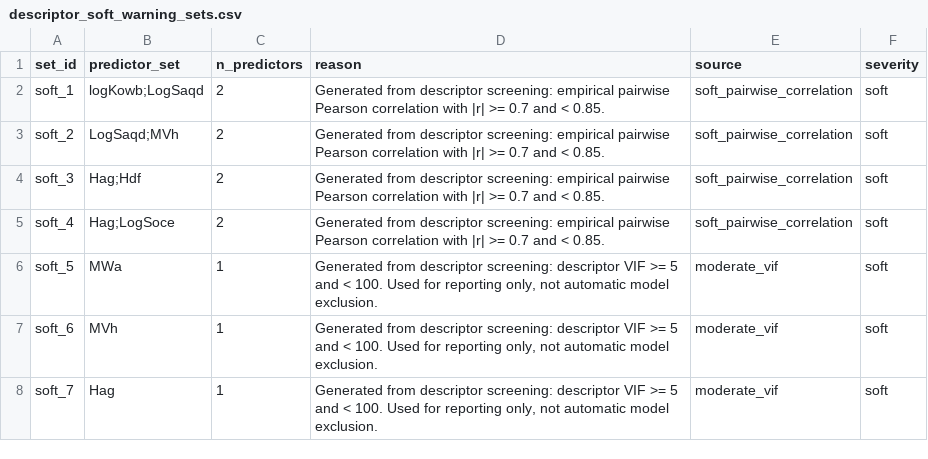
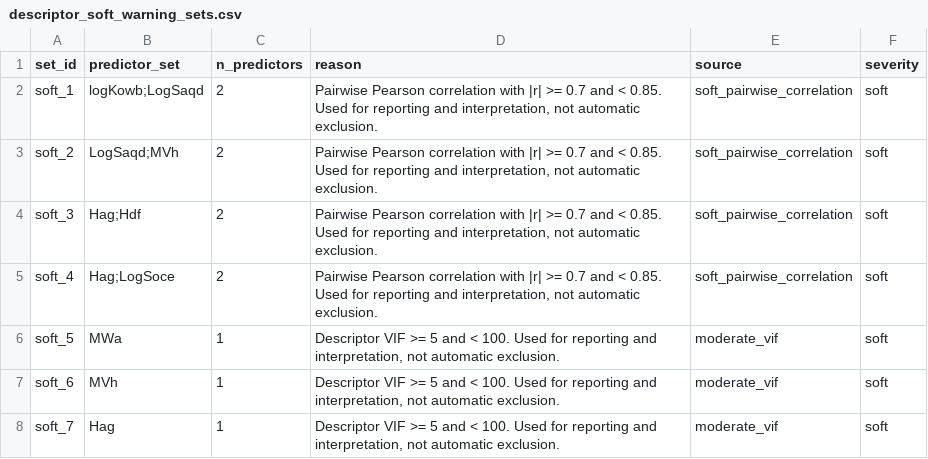
Before and after one commit to lunipuff/202604_skin_permeability_qspr_model, a CSV file: results/descriptor_redundancy/descriptor_soft_warning_sets.csv, drawn as a sheet.

```diff
--- a/results/descriptor_redundancy/descriptor_soft_warning_sets.csv
+++ b/results/descriptor_redundancy/descriptor_soft_warning_sets.csv
@@ -1,8 +1,8 @@
 "set_id","predictor_set","n_predictors","reason","source","severity"
-"soft_1","logKowb;LogSaqd",2,"Generated from descriptor screening: empirical pairwise Pearson correlation with |r| >= 0.7 and < 0.85.","soft_pairwise_correlation","soft"
-"soft_2","LogSaqd;MVh",2,"Generated from descriptor screening: empirical pairwise Pearson correlation with |r| >= 0.7 and < 0.85.","soft_pairwise_correlation","soft"
-"soft_3","Hag;Hdf",2,"Generated from descriptor screening: empirical pairwise Pearson correlation with |r| >= 0.7 and < 0.85.","soft_pairwise_correlation","soft"
-"soft_4","Hag;LogSoce",2,"Generated from descriptor screening: empirical pairwise Pearson correlation with |r| >= 0.7 and < 0.85.","soft_pairwise_correlation","soft"
-"soft_5","MWa",1,"Generated from descriptor screening: descriptor VIF >= 5 and < 100. Used for reporting only, not automatic model exclusion.","moderate_vif","soft"
-"soft_6","MVh",1,"Generated from descriptor screening: descriptor VIF >= 5 and < 100. Used for reporting only, not automatic model exclusion.","moderate_vif","soft"
-"soft_7","Hag",1,"Generated from descriptor screening: descriptor VIF >= 5 and < 100. Used for reporting only, not automatic model exclusion.","moderate_vif","soft"
+"soft_1","logKowb;LogSaqd",2,"Pairwise Pearson correlation with |r| >= 0.7 and < 0.85. Used for reporting and interpretation, not automatic exclusion.","soft_pairwise_correlation","soft"
+"soft_2","LogSaqd;MVh",2,"Pairwise Pearson correlation with |r| >= 0.7 and < 0.85. Used for reporting and interpretation, not automatic exclusion.","soft_pairwise_correlation","soft"
+"soft_3","Hag;Hdf",2,"Pairwise Pearson correlation with |r| >= 0.7 and < 0.85. Used for reporting and interpretation, not automatic exclusion.","soft_pairwise_correlation","soft"
+"soft_4","Hag;LogSoce",2,"Pairwise Pearson correlation with |r| >= 0.7 and < 0.85. Used for reporting and interpretation, not automatic exclusion.","soft_pairwise_correlation","soft"
+"soft_5","MWa",1,"Descriptor VIF >= 5 and < 100. Used for reporting and interpretation, not automatic exclusion.","moderate_vif","soft"
+"soft_6","MVh",1,"Descriptor VIF >= 5 and < 100. Used for reporting and interpretation, not automatic exclusion.","moderate_vif","soft"
+"soft_7","Hag",1,"Descriptor VIF >= 5 and < 100. Used for reporting and interpretation, not automatic exclusion.","moderate_vif","soft"
```
Also changed, not shown: results/descriptor_redundancy/descriptor_red_flag_sets.csv, tables/tableS1_descriptor_redundancy_summary.csv, 13 other files.
